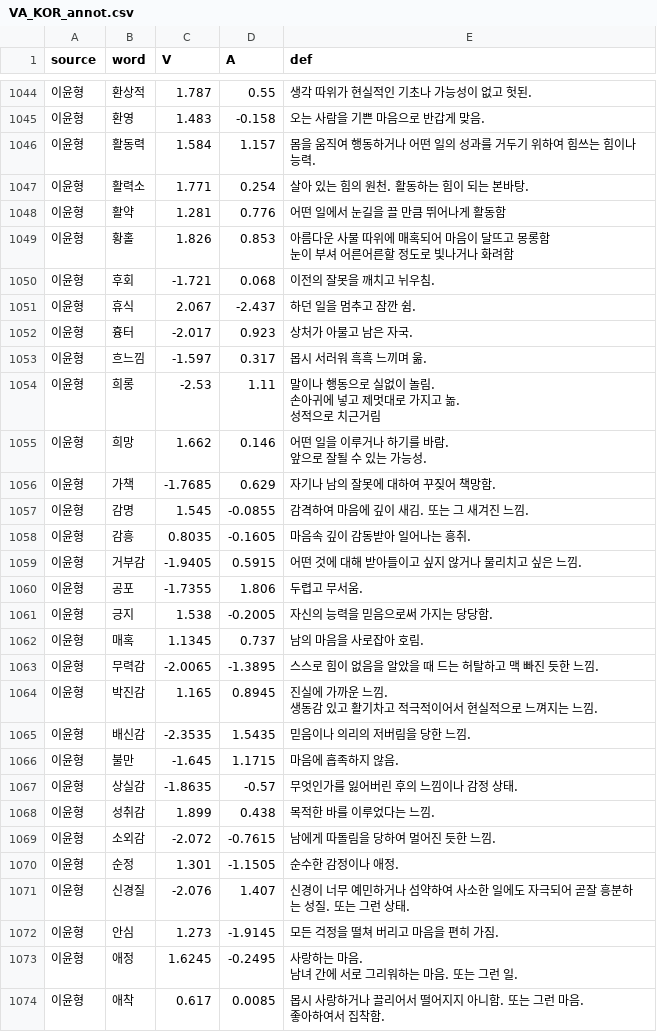
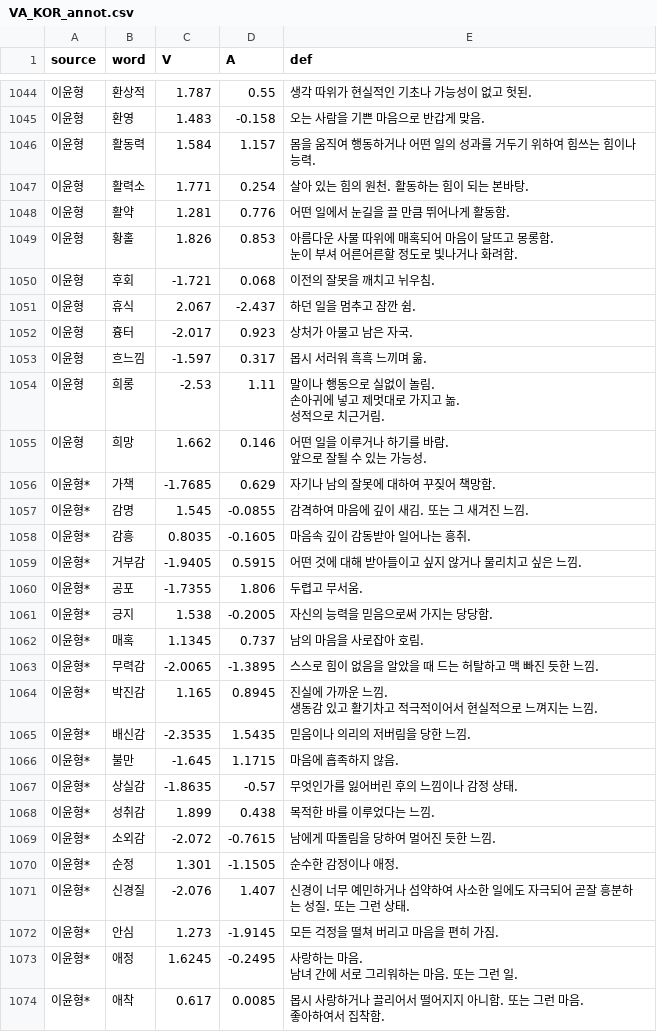
Before and after one commit to smbslt3/VA-KOR, a CSV file: VA_KOR_annot.csv, drawn as a sheet; only a part is shown, gaps mark what is left out; the diff covers the shown part only.

```diff
--- a/VA_KOR_annot.csv
+++ b/VA_KOR_annot.csv
@@ -1333,5 +1333,5 @@
 이윤형,활력소,1.771,0.254,살아 있는 힘의 원천. 활동하는 힘이 되는 본바탕.
-이윤형,활약,1.281,0.776,어떤 일에서 눈길을 끌 만큼 뛰어나게 활동함
-이윤형,황홀,1.826,0.853,"아름다운 사물 따위에 매혹되어 마음이 달뜨고 몽롱함
-눈이 부셔 어른어른할 정도로 빛나거나 화려함"
+이윤형,활약,1.281,0.776,어떤 일에서 눈길을 끌 만큼 뛰어나게 활동함.
+이윤형,황홀,1.826,0.853,"아름다운 사물 따위에 매혹되어 마음이 달뜨고 몽롱함.
+눈이 부셔 어른어른할 정도로 빛나거나 화려함."
 이윤형,후회,-1.721,0.068,이전의 잘못을 깨치고 뉘우침.
@@ -1340,28 +1340,28 @@
 이윤형,흐느낌,-1.597,0.317,몹시 서러워 흑흑 느끼며 욺.
-이윤형,희롱,-2.53,1.11,"말이나 행동으로 실없이 놀림.
-손아귀에 넣고 제멋대로 가지고 놂.
-성적으로 치근거림"
+이윤형,희롱,-2.53,1.11,"말이나 행동으로 실없이 놀림.
+손아귀에 넣고 제멋대로 가지고 놂.
+성적으로 치근거림."
 이윤형,희망,1.662,0.146,"어떤 일을 이루거나 하기를 바람.
 앞으로 잘될 수 있는 가능성."
-이윤형,가책,-1.7685,0.629,자기나 남의 잘못에 대하여 꾸짖어 책망함.
-이윤형,감명,1.545,-0.0855,감격하여 마음에 깊이 새김. 또는 그 새겨진 느낌.
-이윤형,감흥,0.8035,-0.1605,마음속 깊이 감동받아 일어나는 흥취.
-이윤형,거부감,-1.9405,0.5915,어떤 것에 대해 받아들이고 싶지 않거나 물리치고 싶은 느낌.
-이윤형,공포,-1.7355,1.806,두렵고 무서움.
-이윤형,긍지,1.538,-0.2005,자신의 능력을 믿음으로써 가지는 당당함.
-이윤형,매혹,1.1345,0.737,남의 마음을 사로잡아 호림.
-이윤형,무력감,-2.0065,-1.3895,스스로 힘이 없음을 알았을 때 드는 허탈하고 맥 빠진 듯한 느낌.
-이윤형,박진감,1.165,0.8945,"진실에 가까운 느낌.
-생동감 있고 활기차고 적극적이어서 현실적으로 느껴지는 느낌."
-이윤형,배신감,-2.3535,1.5435,믿음이나 의리의 저버림을 당한 느낌.
-이윤형,불만,-1.645,1.1715,마음에 흡족하지 않음.
-이윤형,상실감,-1.8635,-0.57,무엇인가를 잃어버린 후의 느낌이나 감정 상태.
-이윤형,성취감,1.899,0.438,목적한 바를 이루었다는 느낌.
-이윤형,소외감,-2.072,-0.7615,남에게 따돌림을 당하여 멀어진 듯한 느낌.
-이윤형,순정,1.301,-1.1505,순수한 감정이나 애정.
-이윤형,신경질,-2.076,1.407,신경이 너무 예민하거나 섬약하여 사소한 일에도 자극되어 곧잘 흥분하는 성질. 또는 그런 상태.
-이윤형,안심,1.273,-1.9145,모든 걱정을 떨쳐 버리고 마음을 편히 가짐.
-이윤형,애정,1.6245,-0.2495,"사랑하는 마음.
-남녀 간에 서로 그리워하는 마음. 또는 그런 일."
-이윤형,애착,0.617,0.0085,"몹시 사랑하거나 끌리어서 떨어지지 아니함. 또는 그런 마음.
-좋아하여서 집착함."
+이윤형*,가책,-1.7685,0.629,자기나 남의 잘못에 대하여 꾸짖어 책망함.
+이윤형*,감명,1.545,-0.0855,감격하여 마음에 깊이 새김. 또는 그 새겨진 느낌.
+이윤형*,감흥,0.8035,-0.1605,마음속 깊이 감동받아 일어나는 흥취.
+이윤형*,거부감,-1.9405,0.5915,어떤 것에 대해 받아들이고 싶지 않거나 물리치고 싶은 느낌.
+이윤형*,공포,-1.7355,1.806,두렵고 무서움.
+이윤형*,긍지,1.538,-0.2005,자신의 능력을 믿음으로써 가지는 당당함.
+이윤형*,매혹,1.1345,0.737,남의 마음을 사로잡아 호림.
+이윤형*,무력감,-2.0065,-1.3895,스스로 힘이 없음을 알았을 때 드는 허탈하고 맥 빠진 듯한 느낌.
+이윤형*,박진감,1.165,0.8945,"진실에 가까운 느낌.
+생동감 있고 활기차고 적극적이어서 현실적으로 느껴지는 느낌."
+이윤형*,배신감,-2.3535,1.5435,믿음이나 의리의 저버림을 당한 느낌.
+이윤형*,불만,-1.645,1.1715,마음에 흡족하지 않음.
+이윤형*,상실감,-1.8635,-0.57,무엇인가를 잃어버린 후의 느낌이나 감정 상태.
+이윤형*,성취감,1.899,0.438,목적한 바를 이루었다는 느낌.
+이윤형*,소외감,-2.072,-0.7615,남에게 따돌림을 당하여 멀어진 듯한 느낌.
+이윤형*,순정,1.301,-1.1505,순수한 감정이나 애정.
+이윤형*,신경질,-2.076,1.407,신경이 너무 예민하거나 섬약하여 사소한 일에도 자극되어 곧잘 흥분하는 성질. 또는 그런 상태.
+이윤형*,안심,1.273,-1.9145,모든 걱정을 떨쳐 버리고 마음을 편히 가짐.
+이윤형*,애정,1.6245,-0.2495,"사랑하는 마음.
+남녀 간에 서로 그리워하는 마음. 또는 그런 일."
+이윤형*,애착,0.617,0.0085,"몹시 사랑하거나 끌리어서 떨어지지 아니함. 또는 그런 마음.
+좋아하여서 집착함."
```
Also changed, not shown: 86 edited cells elsewhere in this file, VA_KOR_2022_KIM.csv.
